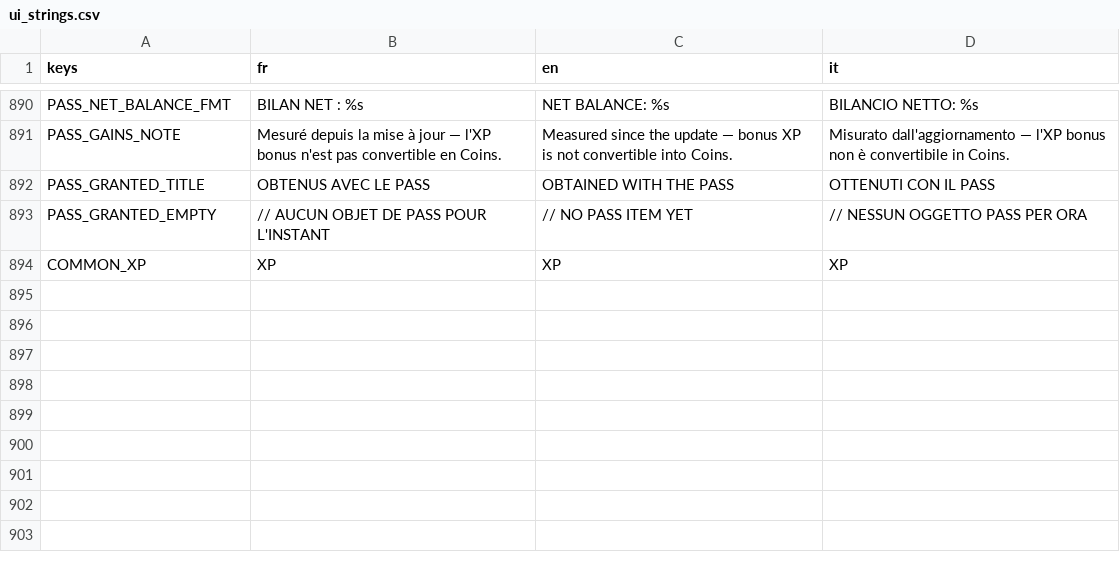
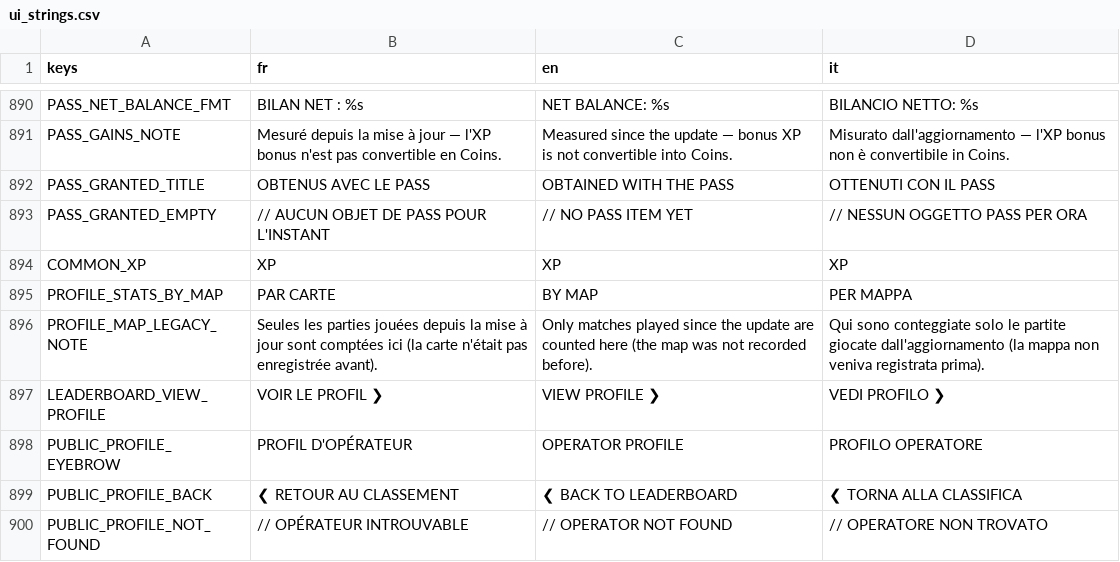
Before and after one commit to Hakim1195/Wasteland-Warfare-Frontend, a CSV file: translations/ui_strings.csv, drawn as a sheet; only a part is shown, gaps mark what is left out.

Commit message:
MAJ Stats et création profil publique

```diff
--- a/translations/ui_strings.csv
+++ b/translations/ui_strings.csv
@@ -894 +894,7 @@ PASS_GRANTED_EMPTY,"// AUCUN OBJET DE PASS POUR L'INSTANT","// NO PASS ITEM YET"
 COMMON_XP,"XP","XP","XP"
+PROFILE_STATS_BY_MAP,"PAR CARTE","BY MAP","PER MAPPA"
+PROFILE_MAP_LEGACY_NOTE,"Seules les parties jouées depuis la mise à jour sont comptées ici (la carte n'était pas enregistrée avant).","Only matches played since the update are counted here (the map was not recorded before).","Qui sono conteggiate solo le partite giocate dall'aggiornamento (la mappa non veniva registrata prima)."
+LEADERBOARD_VIEW_PROFILE,"VOIR LE PROFIL ❯","VIEW PROFILE ❯","VEDI PROFILO ❯"
+PUBLIC_PROFILE_EYEBROW,"PROFIL D'OPÉRATEUR","OPERATOR PROFILE","PROFILO OPERATORE"
+PUBLIC_PROFILE_BACK,"❮ RETOUR AU CLASSEMENT","❮ BACK TO LEADERBOARD","❮ TORNA ALLA CLASSIFICA"
+PUBLIC_PROFILE_NOT_FOUND,"// OPÉRATEUR INTROUVABLE","// OPERATOR NOT FOUND","// OPERATORE NON TROVATO"
```
Also changed, not shown: 11 other files.
